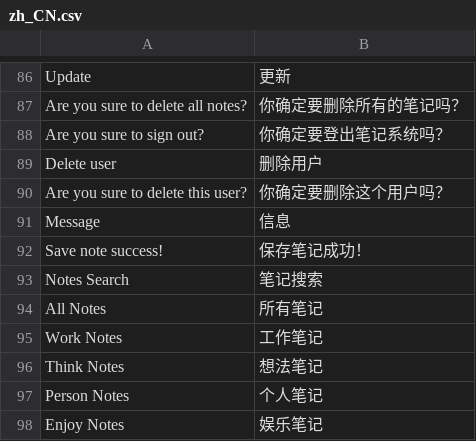
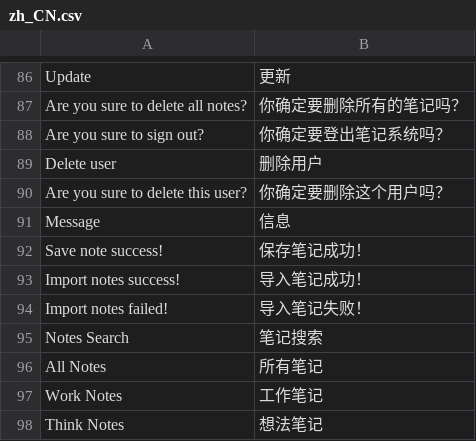
Before and after one commit to fiefdx/MyNote, a CSV file: app/translations/zh_CN.csv, drawn as a sheet; only a part is shown, gaps mark what is left out; the shorter side is filled out with more unchanged rows.

Commit message:
improve import rich notes procedure

```diff
--- a/app/translations/zh_CN.csv
+++ b/app/translations/zh_CN.csv
@@ -92,2 +92,4 @@
 "Save note success!","保存笔记成功！"
+"Import notes success!","导入笔记成功！"
+"Import notes failed!","导入笔记失败！"
 "Notes Search","笔记搜索"
```
Also changed, not shown: 15 other files.
